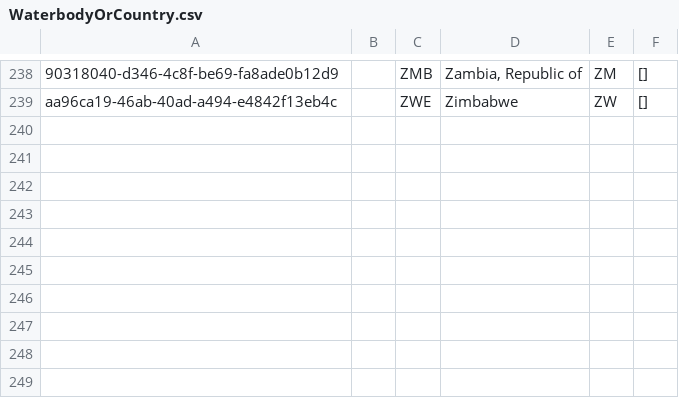
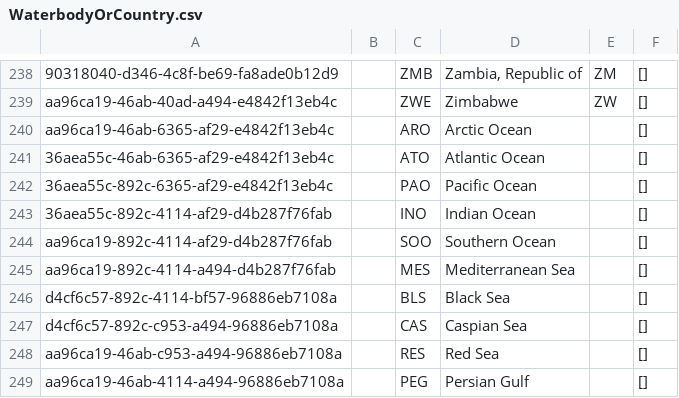
Before and after one commit to cybertaxonomy/cdmlib, a CSV file: cdmlibrary/src/main/resources/terms/WaterbodyOrCountry.csv, drawn as a sheet; only a part is shown, gaps mark what is left out; the diff names each change by its address in the sheet, - before the commit and + after, or states it on an @@ line.

```diff
--- a/cdmlibrary/src/main/resources/terms/WaterbodyOrCountry.csv
+++ b/cdmlibrary/src/main/resources/terms/WaterbodyOrCountry.csv
+row 240: aa96ca19-46ab-6365-af29-e4842f13eb4c |  | ARO | Arctic Ocean |  | []
+row 241: 36aea55c-46ab-6365-af29-e4842f13eb4c |  | ATO | Atlantic Ocean |  | []
+row 242: 36aea55c-892c-6365-af29-e4842f13eb4c |  | PAO | Pacific Ocean |  | []
+row 243: 36aea55c-892c-4114-af29-d4b287f76fab |  | INO | Indian Ocean |  | []
+row 244: aa96ca19-892c-4114-af29-d4b287f76fab |  | SOO | Southern Ocean |  | []
+row 245: aa96ca19-892c-4114-a494-d4b287f76fab |  | MES | Mediterranean Sea |  | []
+row 246: d4cf6c57-892c-4114-bf57-96886eb7108a |  | BLS | Black Sea |  | []
+row 247: d4cf6c57-892c-c953-a494-96886eb7108a |  | CAS | Caspian Sea |  | []
+row 248: aa96ca19-46ab-c953-a494-96886eb7108a |  | RES | Red Sea |  | []
+row 249: aa96ca19-46ab-4114-a494-96886eb7108a |  | PEG | Persian Gulf |  | []
```
Also changed, not shown: 7 other files.
